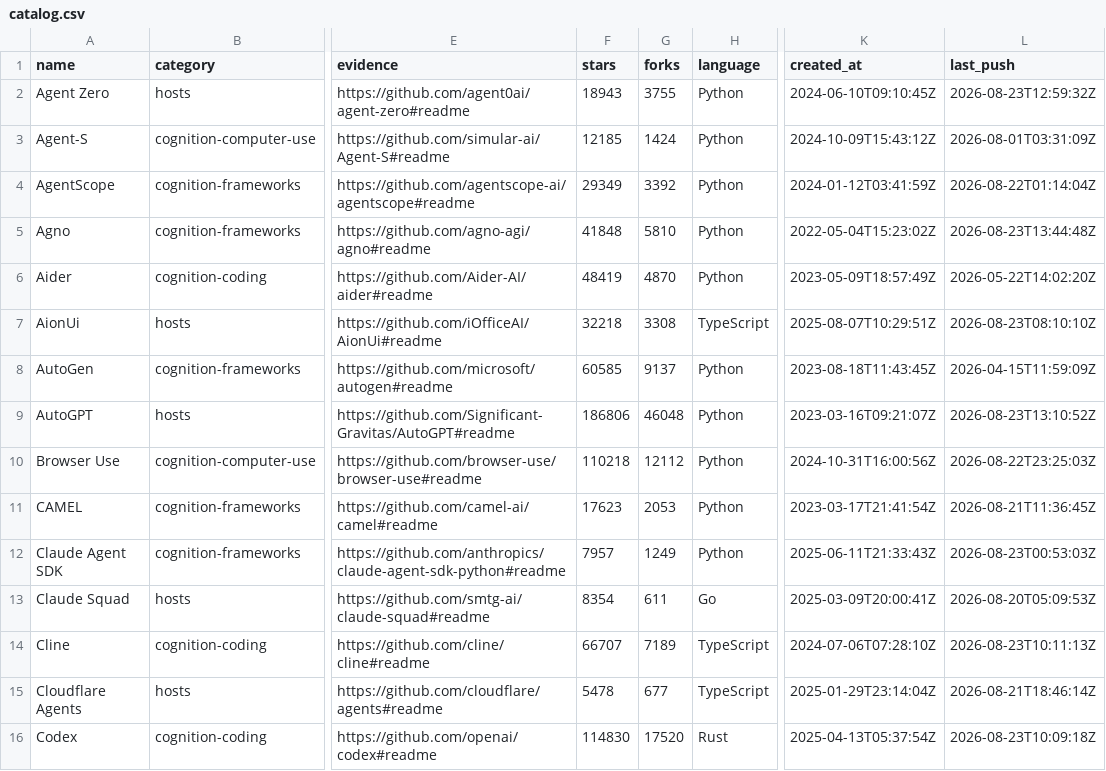
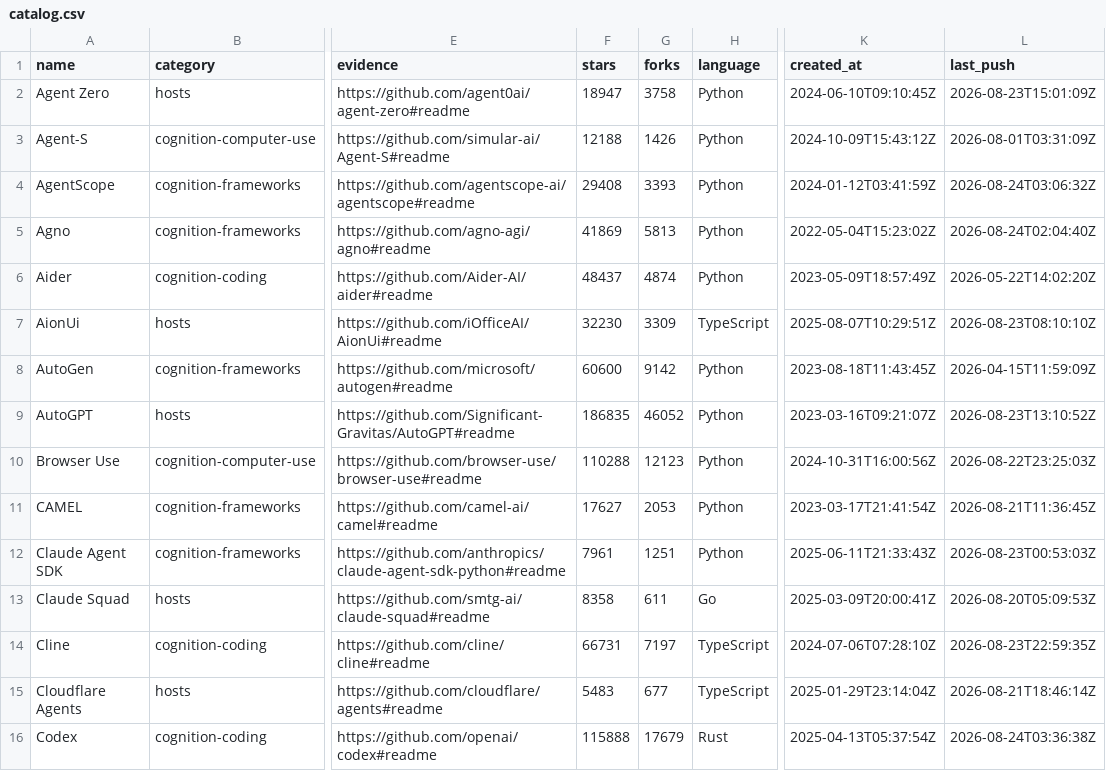
Before and after one commit to beejmaxx/awesome-agent-runtimes, a CSV file: data/catalog.csv, drawn as a sheet; only a part is shown, gaps mark what is left out; the diff covers the shown part only; the diff names each change by its address in the sheet, - before the commit and + after, or states it on an @@ line.

```diff
--- a/data/catalog.csv
+++ b/data/catalog.csv
-F2 (stars): 18943
+F2 (stars): 18947
-G2 (forks): 3755
+G2 (forks): 3758
-L2 (last_push): 2026-08-23T12:59:32Z
+L2 (last_push): 2026-08-23T15:01:09Z
-F3 (stars): 12185
+F3 (stars): 12188
-G3 (forks): 1424
+G3 (forks): 1426
-F4 (stars): 29349
+F4 (stars): 29408
-G4 (forks): 3392
+G4 (forks): 3393
-L4 (last_push): 2026-08-22T01:14:04Z
+L4 (last_push): 2026-08-24T03:06:32Z
-F5 (stars): 41848
+F5 (stars): 41869
-G5 (forks): 5810
+G5 (forks): 5813
-L5 (last_push): 2026-08-23T13:44:48Z
+L5 (last_push): 2026-08-24T02:04:40Z
-F6 (stars): 48419
+F6 (stars): 48437
-G6 (forks): 4870
+G6 (forks): 4874
-F7 (stars): 32218
+F7 (stars): 32230
-G7 (forks): 3308
+G7 (forks): 3309
-F8 (stars): 60585
+F8 (stars): 60600
-G8 (forks): 9137
+G8 (forks): 9142
-F9 (stars): 186806
+F9 (stars): 186835
-G9 (forks): 46048
+G9 (forks): 46052
-F10 (stars): 110218
+F10 (stars): 110288
-G10 (forks): 12112
+G10 (forks): 12123
-F11 (stars): 17623
+F11 (stars): 17627
-F12 (stars): 7957
+F12 (stars): 7961
-G12 (forks): 1249
+G12 (forks): 1251
-F13 (stars): 8354
+F13 (stars): 8358
-F14 (stars): 66707
+F14 (stars): 66731
-G14 (forks): 7189
+G14 (forks): 7197
-L14 (last_push): 2026-08-23T10:11:13Z
+L14 (last_push): 2026-08-23T22:59:35Z
-F15 (stars): 5478
+F15 (stars): 5483
-F16 (stars): 114830
+F16 (stars): 115888
-G16 (forks): 17520
+G16 (forks): 17679
-L16 (last_push): 2026-08-23T10:09:18Z
+L16 (last_push): 2026-08-24T03:36:38Z
```
Also changed, not shown: 126 edited cells elsewhere in this file, data/stack-catalog.csv, 9 other files.
